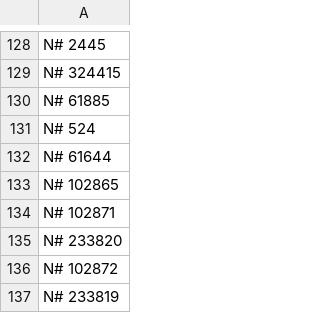
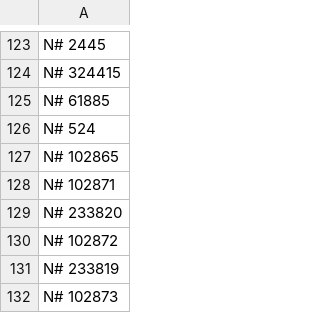
Before and after one commit to javignacio/numista-page, a CSV file: generator/inputs/wishlist_public.csv, drawn as a sheet; only a part is shown, gaps mark what is left out; the shorter side is filled out with more unchanged rows; removed rows and columns are numbered as before the commit, all else as after; the diff covers the shown part only; the diff names each change by its address in the sheet, - before the commit and + after, or states it on an @@ line.

```diff
--- a/generator/inputs/wishlist_public.csv
+++ b/generator/inputs/wishlist_public.csv
-row 132: N# 61644
```
Also changed, not shown: 5 removed rows and 2 moved rows elsewhere in this file, generator/inputs/collection_public.csv.
